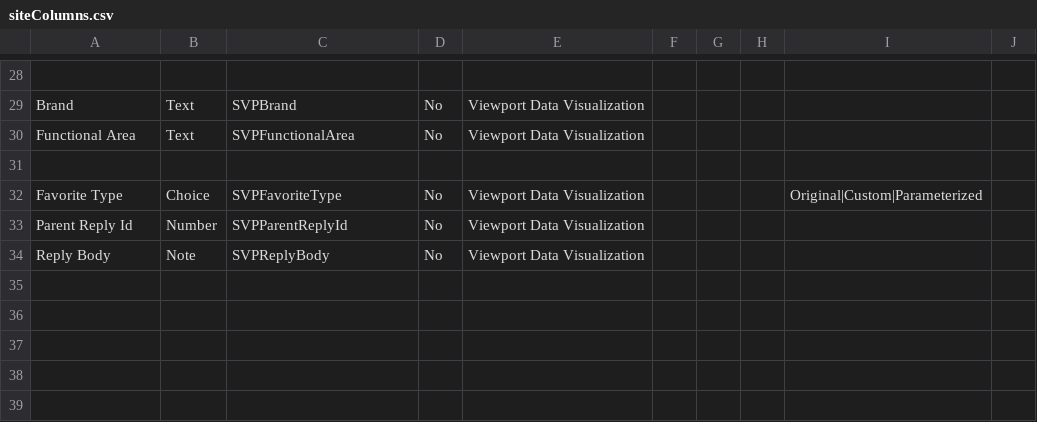
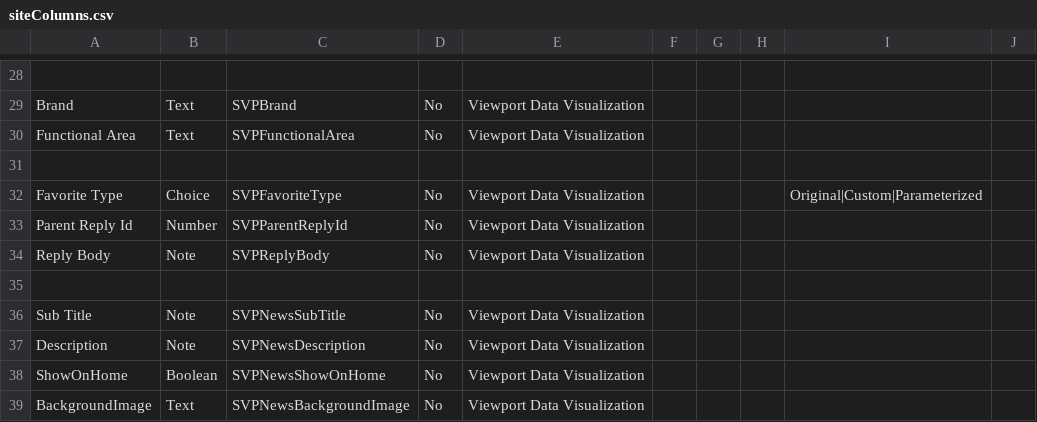
Before and after one commit to Mattc33/TEST-001, a CSV file: provisioning/environments/Generic/sysco/siteColumns.csv, drawn as a sheet; only a part is shown, gaps mark what is left out.

```diff
--- a/provisioning/environments/Generic/sysco/siteColumns.csv
+++ b/provisioning/environments/Generic/sysco/siteColumns.csv
@@ -34 +34,6 @@ Parent Reply Id,Number,SVPParentReplyId,No,Viewport Data Visualization,,,,,
 Reply Body,Note,SVPReplyBody,No,Viewport Data Visualization,,,,,
+,,,,,,,,,
+Sub Title,Note,SVPNewsSubTitle,No,Viewport Data Visualization,,,,,
+Description,Note,SVPNewsDescription,No,Viewport Data Visualization,,,,,
+ShowOnHome,Boolean,SVPNewsShowOnHome,No,Viewport Data Visualization,,,,,
+BackgroundImage,Text,SVPNewsBackgroundImage,No,Viewport Data Visualization,,,,,
```
Also changed, not shown: provisioning/environments/Generic/sysco/contentTypes.csv, provisioning/environments/Generic/sysco/contentTypesDef.csv, 2 other files.
